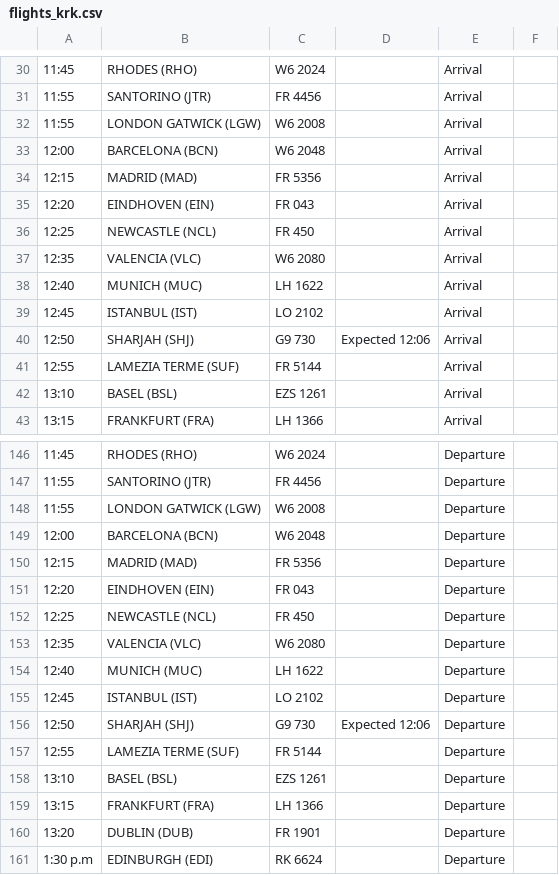
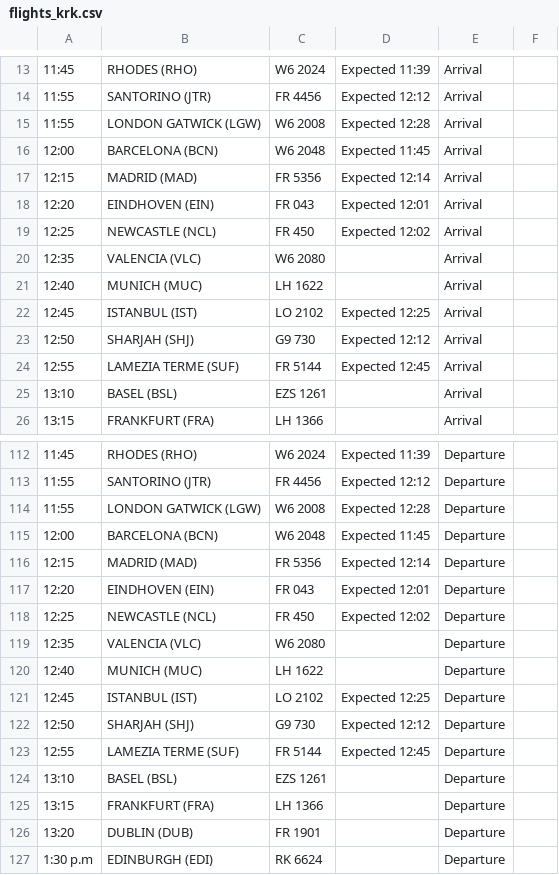
Before and after one commit to ljswierzawska/flights-krakow, a CSV file: flights_krk.csv, drawn as a sheet; only a part is shown, gaps mark what is left out; addresses are those after the commit; the diff covers the shown part only; the diff names each change by its address in the sheet, - before the commit and + after, or states it on an @@ line.

```diff
--- a/flights_krk.csv
+++ b/flights_krk.csv
-D13: (empty)
+D13: Expected 11:39
-D14: (empty)
+D14: Expected 12:12
-D15: (empty)
+D15: Expected 12:28
-D16: (empty)
+D16: Expected 11:45
-D17: (empty)
+D17: Expected 12:14
-D18: (empty)
+D18: Expected 12:01
-D19: (empty)
+D19: Expected 12:02
-D22: (empty)
+D22: Expected 12:25
-D23: Expected 12:06
+D23: Expected 12:12
-D24: (empty)
+D24: Expected 12:45
-D112: (empty)
+D112: Expected 11:39
-D113: (empty)
+D113: Expected 12:12
-D114: (empty)
+D114: Expected 12:28
-D115: (empty)
+D115: Expected 11:45
-D116: (empty)
+D116: Expected 12:14
-D117: (empty)
+D117: Expected 12:01
-D118: (empty)
+D118: Expected 12:02
-D121: (empty)
+D121: Expected 12:25
-D122: Expected 12:06
+D122: Expected 12:12
-D123: (empty)
+D123: Expected 12:45
```
Also changed, not shown: 34 removed rows and 20 edited cells elsewhere in this file.
